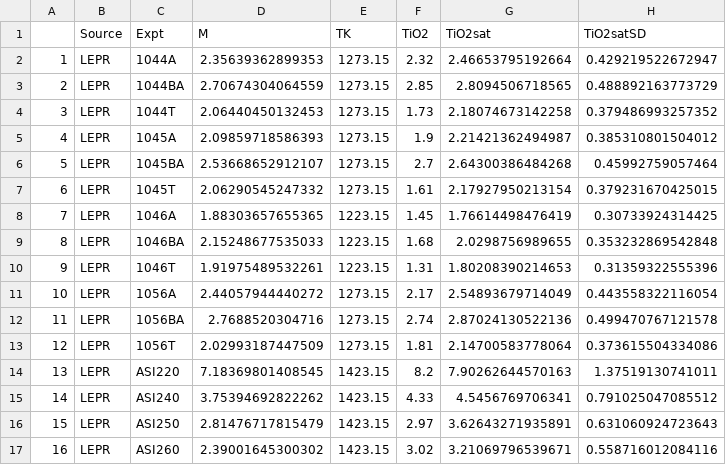
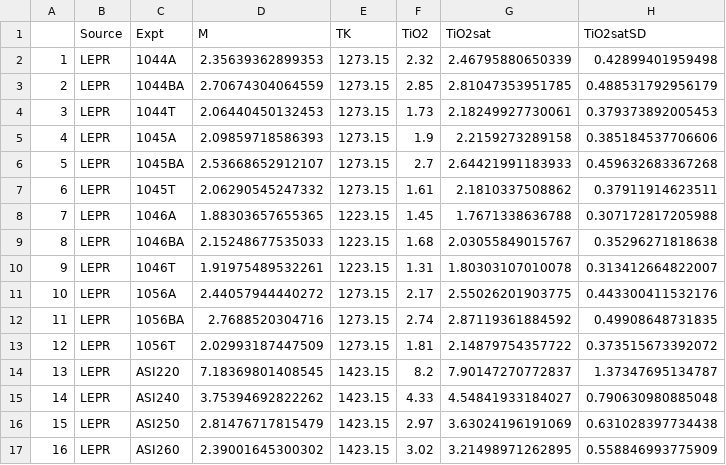
Before and after one commit to johncayers/TitaniteExpts, a CSV file: TiO2AllExptsModelTable.csv, drawn as a sheet; only a part is shown; the diff covers the shown part only.

```diff
--- a/TiO2AllExptsModelTable.csv
+++ b/TiO2AllExptsModelTable.csv
@@ -1,17 +1,17 @@
 "","Source","Expt","M","TK","TiO2","TiO2sat","TiO2satSD"
-"1","LEPR","1044A",2.35639362899353,1273.15,2.32,2.46653795192664,0.429219522672947
-"2","LEPR","1044BA",2.70674304064559,1273.15,2.85,2.8094506718565,0.488892163773729
-"3","LEPR","1044T",2.06440450132453,1273.15,1.73,2.18074673142258,0.379486993257352
-"4","LEPR","1045A",2.09859718586393,1273.15,1.9,2.21421362494987,0.385310801504012
-"5","LEPR","1045BA",2.53668652912107,1273.15,2.7,2.64300386484268,0.45992759057464
-"6","LEPR","1045T",2.06290545247332,1273.15,1.61,2.17927950213154,0.379231670425015
-"7","LEPR","1046A",1.88303657655365,1223.15,1.45,1.76614498476419,0.30733924314425
-"8","LEPR","1046BA",2.15248677535033,1223.15,1.68,2.0298756989655,0.353232869542848
-"9","LEPR","1046T",1.91975489532261,1223.15,1.31,1.80208390214653,0.31359322555396
-"10","LEPR","1056A",2.44057944440272,1273.15,2.17,2.54893679714049,0.443558322116054
-"11","LEPR","1056BA",2.7688520304716,1273.15,2.74,2.87024130522136,0.499470767121578
-"12","LEPR","1056T",2.02993187447509,1273.15,1.81,2.14700583778064,0.373615504334086
-"13","LEPR","ASI220",7.18369801408545,1423.15,8.2,7.90262644570163,1.37519130741011
-"14","LEPR","ASI240",3.75394692822262,1423.15,4.33,4.5456769706341,0.791025047085512
-"15","LEPR","ASI250",2.81476717815479,1423.15,2.97,3.62643271935891,0.631060924723643
-"16","LEPR","ASI260",2.39001645300302,1423.15,3.02,3.21069796539671,0.558716012084116
+"1","LEPR","1044A",2.35639362899353,1273.15,2.32,2.46795880650339,0.42899401959498
+"2","LEPR","1044BA",2.70674304064559,1273.15,2.85,2.81047353951785,0.488531792956179
+"3","LEPR","1044T",2.06440450132453,1273.15,1.73,2.18249927730061,0.379373892005453
+"4","LEPR","1045A",2.09859718586393,1273.15,1.9,2.2159273289158,0.385184537706606
+"5","LEPR","1045BA",2.53668652912107,1273.15,2.7,2.64421991183933,0.459632683367268
+"6","LEPR","1045T",2.06290545247332,1273.15,1.61,2.1810337508862,0.37911914623511
+"7","LEPR","1046A",1.88303657655365,1223.15,1.45,1.7671338636788,0.307172817205988
+"8","LEPR","1046BA",2.15248677535033,1223.15,1.68,2.03055849015767,0.35296271818638
+"9","LEPR","1046T",1.91975489532261,1223.15,1.31,1.80303107010078,0.313412664822007
+"10","LEPR","1056A",2.44057944440272,1273.15,2.17,2.55026201903775,0.443300411532176
+"11","LEPR","1056BA",2.7688520304716,1273.15,2.74,2.87119361884592,0.49908648731835
+"12","LEPR","1056T",2.02993187447509,1273.15,1.81,2.14879754357722,0.373515673392072
+"13","LEPR","ASI220",7.18369801408545,1423.15,8.2,7.90147270772837,1.37347695134787
+"14","LEPR","ASI240",3.75394692822262,1423.15,4.33,4.54841933184027,0.790630980885048
+"15","LEPR","ASI250",2.81476717815479,1423.15,2.97,3.63024196191069,0.631028397734438
+"16","LEPR","ASI260",2.39001645300302,1423.15,3.02,3.21498971262895,0.558846993775909
```
Also changed, not shown: 147 edited cells elsewhere in this file, TiO2ModelTable.csv, TitaniteExptsV3.csv, 22 other files.
